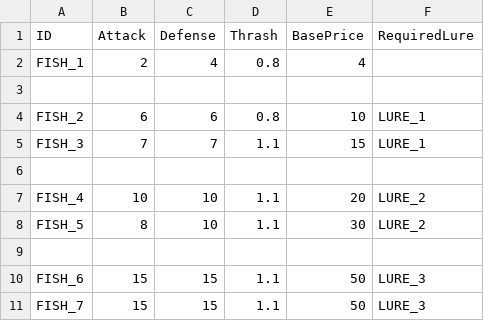
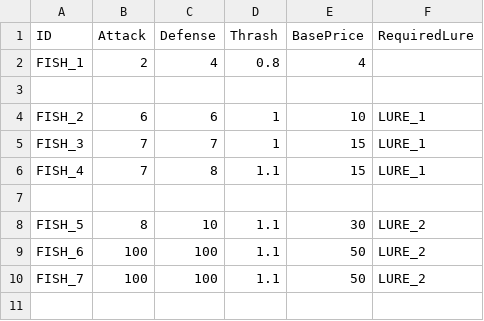
Before and after one commit to lasiaylo/fishin-proto, a CSV file: public/data/FishGameplay.csv, drawn as a sheet.

```diff
--- a/public/data/FishGameplay.csv
+++ b/public/data/FishGameplay.csv
@@ -3,9 +3,8 @@ FISH_1, 2, 4, 0.8, 4,
 
-FISH_2, 6, 6, 0.8, 10, LURE_1
-FISH_3, 7, 7, 1.1, 15, LURE_1
+FISH_2, 6, 6, 1, 10, LURE_1
+FISH_3, 7, 7, 1, 15, LURE_1
+FISH_4, 7, 8, 1.1, 15, LURE_1
 
-FISH_4, 10, 10, 1.1, 20, LURE_2
 FISH_5, 8, 10, 1.1, 30, LURE_2
-
-FISH_6, 15, 15, 1.1, 50, LURE_3
-FISH_7, 15, 15, 1.1, 50, LURE_3
+FISH_6, 100, 100, 1.1, 50, LURE_2
+FISH_7, 100, 100, 1.1, 50, LURE_2
```
Also changed, not shown: public/data/ShopGameplay.csv, 3 other files.
